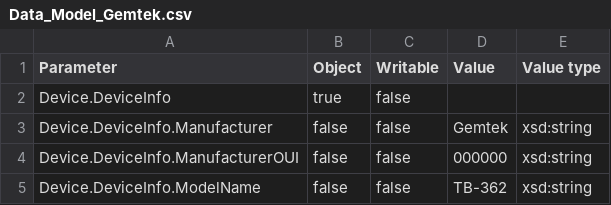
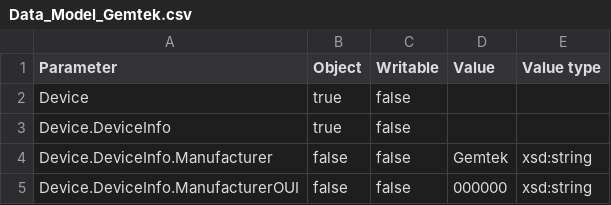
Before and after one commit to gemtek-web-sim/TR069_Client_Simulator, a CSV file: database/Data_Model_Gemtek.csv, drawn as a sheet; only a part is shown; the shorter side is filled out with more unchanged rows.

Commit message:
[ACS Device End Simulator][#54516] Serial Number is duplicated "sim"
Change-Id: I197b410d2f96d3025269bb1e30f5b6688a71f100

```diff
--- a/database/Data_Model_Gemtek.csv
+++ b/database/Data_Model_Gemtek.csv
@@ -1,2 +1,3 @@
 Parameter,Object,Writable,Value,Value type
+Device,true,false,,
 Device.DeviceInfo,true,false,,
```
Also changed, not shown: 5 other files.
